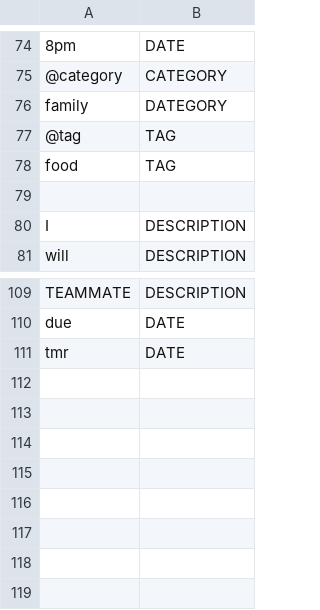
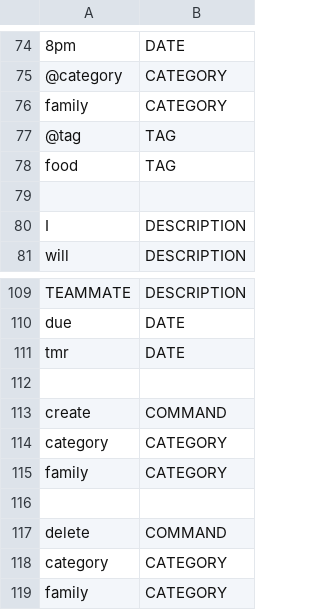
Before and after one commit to cs2103aug2014-w15-2j/main, a TSV file: src/NLPTraining/overall-training-data.tsv, drawn as a sheet; only a part is shown, gaps mark what is left out; the diff names each change by its address in the sheet, - before the commit and + after, or states it on an @@ line.

Commit message:
when user wants to delete a category which has some tasks under it, set those tasks' category to default in deleteCategory

```diff
--- a/src/NLPTraining/overall-training-data.tsv
+++ b/src/NLPTraining/overall-training-data.tsv
-B76: DATEGORY
+B76: CATEGORY
+row 112: (empty)
+row 113: create | COMMAND
+row 114: category | CATEGORY
+row 115: family | CATEGORY
+row 116: (empty)
+row 117: delete | COMMAND
+row 118: category | CATEGORY
+row 119: family | CATEGORY
```
Also changed, not shown: 1 other file.
